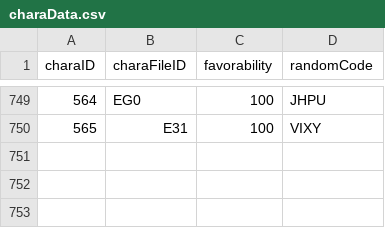
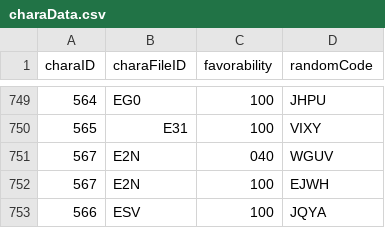
Before and after one commit to Kutouzi/FruitPickingTools, a CSV file: charaMap/charaData.csv, drawn as a sheet; only a part is shown, gaps mark what is left out.

Commit message:
更新至2023.3.10

```diff
--- a/charaMap/charaData.csv
+++ b/charaMap/charaData.csv
@@ -750 +750,4 @@ charaID,charaFileID,favorability,randomCode
 565,E31,100,VIXY
+567,E2N,040,WGUV
+567,E2N,100,EJWH
+566,ESV,100,JQYA
```
